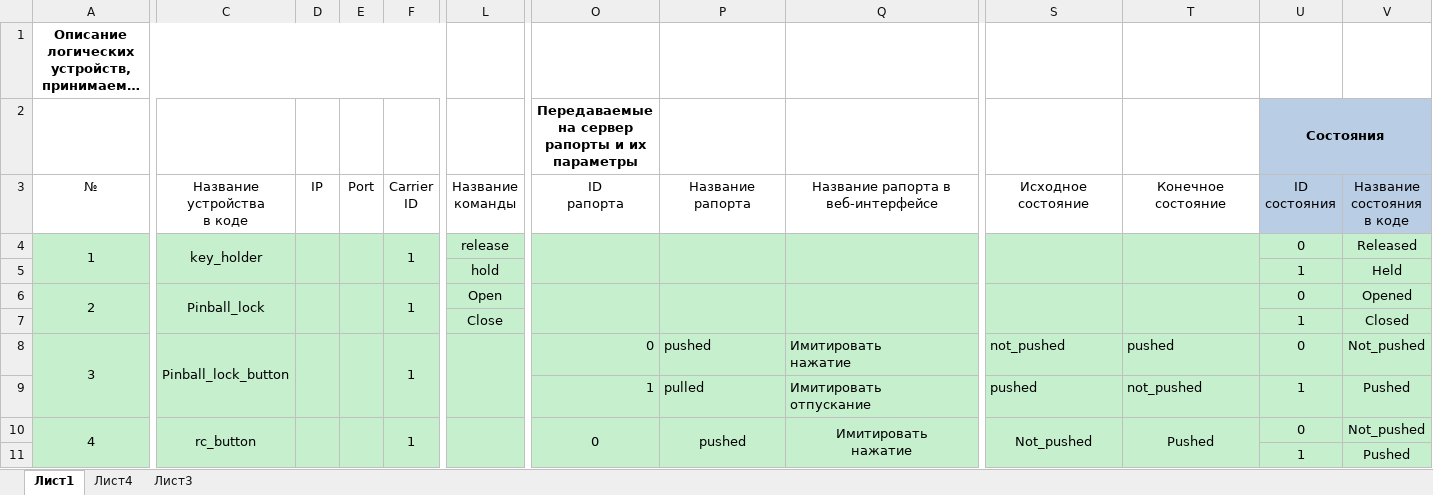
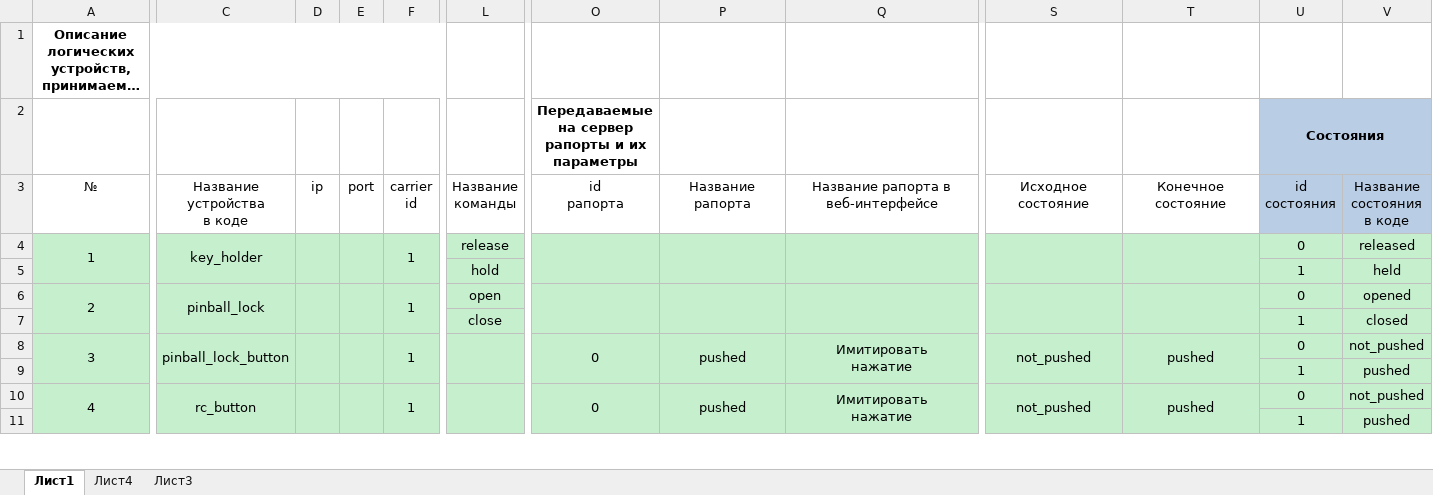
Before and after one commit to almarkov/quest, an Excel workbook: config.xlsx, sheet Лист1, drawn as a sheet; only a part is shown, gaps mark what is left out; long unchanged cells end in …; values as stored, in another font and other column widths than the file's, no borders; removed rows and columns are numbered as before the commit, all else as after; rows hold the shown columns only; ↵ is a line break in a cell; the diff covers the shown part only; the diff names each change by its address in the sheet, - before the commit and + after, or states it on an @@ line.

```diff
--- a/config.xlsx (sheet Лист1)
+++ b/config.xlsx (sheet Лист1)
-D3: IP
+D3: ip
-E3: Port
+E3: port
-F3: Carrier ↵ ID
+F3: carrier ↵ id
-O3: ID ↵ рапорта
+O3: id ↵ рапорта
-U3: ID ↵ состояния
+U3: id ↵ состояния
-V4 (Название состояния в коде): Released
+V4 (Название состояния в коде): released
-V5 (Название состояния в коде): Held
+V5 (Название состояния в коде): held
-C6 (Название устройства в коде): Pinball_lock
+C6 (Название устройства в коде): pinball_lock
-L6 (Название команды): Open
+L6 (Название команды): open
-V6 (Название состояния в коде): Opened
+V6 (Название состояния в коде): opened
-L7 (Название команды): Close
+L7 (Название команды): close
-V7 (Название состояния в коде): Closed
+V7 (Название состояния в коде): closed
-C8 (Название устройства в коде): Pinball_lock_button
+C8 (Название устройства в коде): pinball_lock_button
-O8 alignment: right
+O8 alignment: center
+O8:O9 merged
-P8:Q8 alignment: left
+P8:Q8 alignment: center
+P8:P9 merged
+Q8:Q9 merged
-S8:T8 alignment: left
+S8:T8 alignment: center
+S8:S9 merged
+T8:T9 merged
-V8 (Название состояния в коде): Not_pushed
+V8 (Название состояния в коде): not_pushed
-row 9:  |  |  |  |  |  | 1 | pulled | Имитировать ↵ отпускание | pushed | not_pushed | 1 | Pushed
+row 9:  |  |  |  |  |  |  |  |  |  |  | 1 | pushed
-S10 (Исходное состояние): Not_pushed
+S10 (Исходное состояние): not_pushed
-T10 (Конечное состояние): Pushed
+T10 (Конечное состояние): pushed
-V10 (Название состояния в коде): Not_pushed
+V10 (Название состояния в коде): not_pushed
-V11 (Название состояния в коде): Pushed
+V11 (Название состояния в коде): pushed
```
Also changed, not shown: 5 added rows, 7 removed rows, 173 edited cells, cell formats, merged cells and row numbers in column A elsewhere in this sheet, logic.xlsx, 2 other files.
